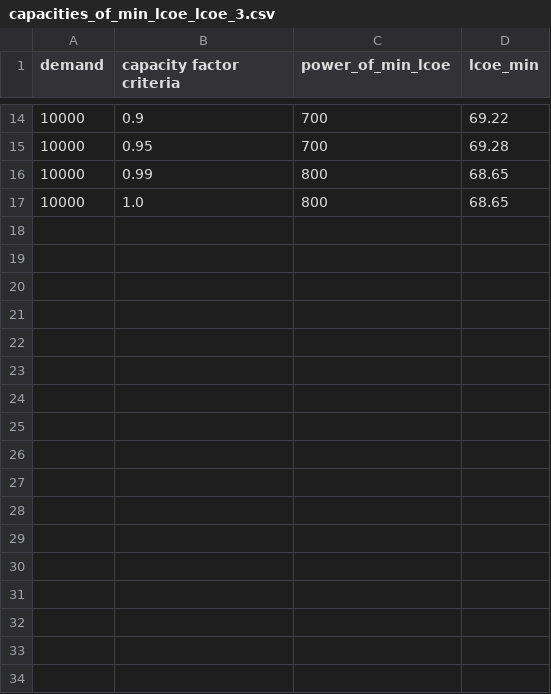
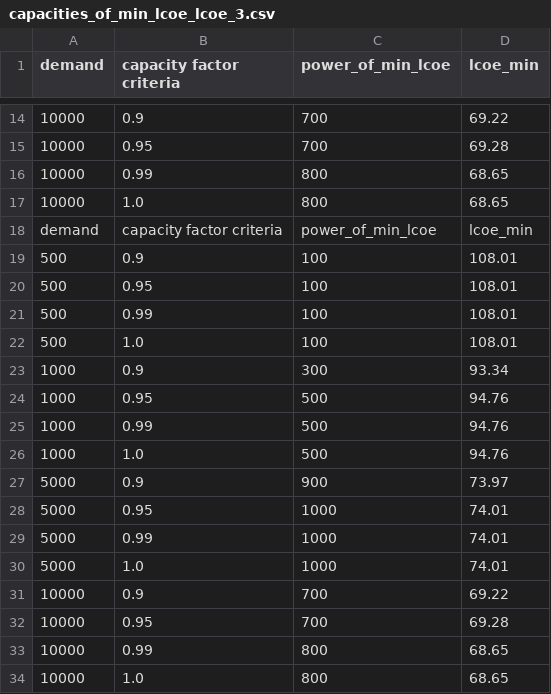
Before and after one commit to BotrosHanna-INL/nuc_DataCenters, a CSV file: results/capacities_of_min_lcoe_lcoe_3.csv, drawn as a sheet; only a part is shown, gaps mark what is left out; the diff names each change by its address in the sheet, - before the commit and + after, or states it on an @@ line.

```diff
--- a/results/capacities_of_min_lcoe_lcoe_3.csv
+++ b/results/capacities_of_min_lcoe_lcoe_3.csv
+row 18: demand | capacity factor criteria | power_of_min_lcoe | lcoe_min
+row 19: 500 | 0.9 | 100 | 108.01
+row 20: 500 | 0.95 | 100 | 108.01
+row 21: 500 | 0.99 | 100 | 108.01
+row 22: 500 | 1.0 | 100 | 108.01
+row 23: 1000 | 0.9 | 300 | 93.34
+row 24: 1000 | 0.95 | 500 | 94.76
+row 25: 1000 | 0.99 | 500 | 94.76
+row 26: 1000 | 1.0 | 500 | 94.76
+row 27: 5000 | 0.9 | 900 | 73.97
+row 28: 5000 | 0.95 | 1000 | 74.01
+row 29: 5000 | 0.99 | 1000 | 74.01
+row 30: 5000 | 1.0 | 1000 | 74.01
+row 31: 10000 | 0.9 | 700 | 69.22
+row 32: 10000 | 0.95 | 700 | 69.28
+row 33: 10000 | 0.99 | 800 | 68.65
+row 34: 10000 | 1.0 | 800 | 68.65
```
Also changed, not shown: results/LCOE_for_demand_reliability.csv, results/capacities_of_min_lcoe_lcoe_3_lo_interest.csv, 2 other files.
